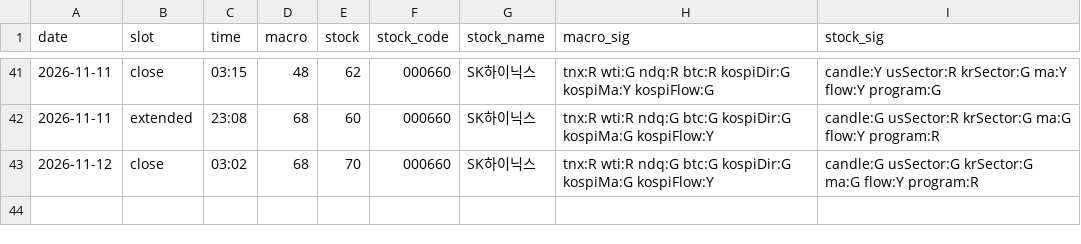
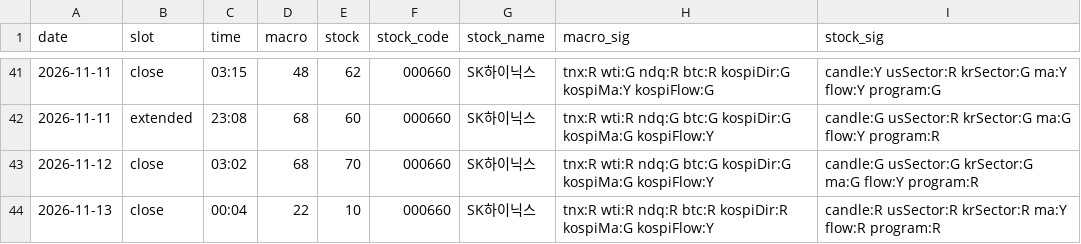
Before and after one commit to seanyang83/market-dashboard, a CSV file: data/scores.csv, drawn as a sheet; only a part is shown, gaps mark what is left out; the diff names each change by its address in the sheet, - before the commit and + after, or states it on an @@ line.

```diff
--- a/data/scores.csv
+++ b/data/scores.csv
+row 44: 2026-11-13 | close | 00:04 | 22 | 10 | 000660 | SK하이닉스 | tnx:R wti:R ndq:R btc:R kospiDir:R kospiMa:G kospiFlow:Y | candle:R usSector:R krSector:R ma:Y flow:R program:R
```
